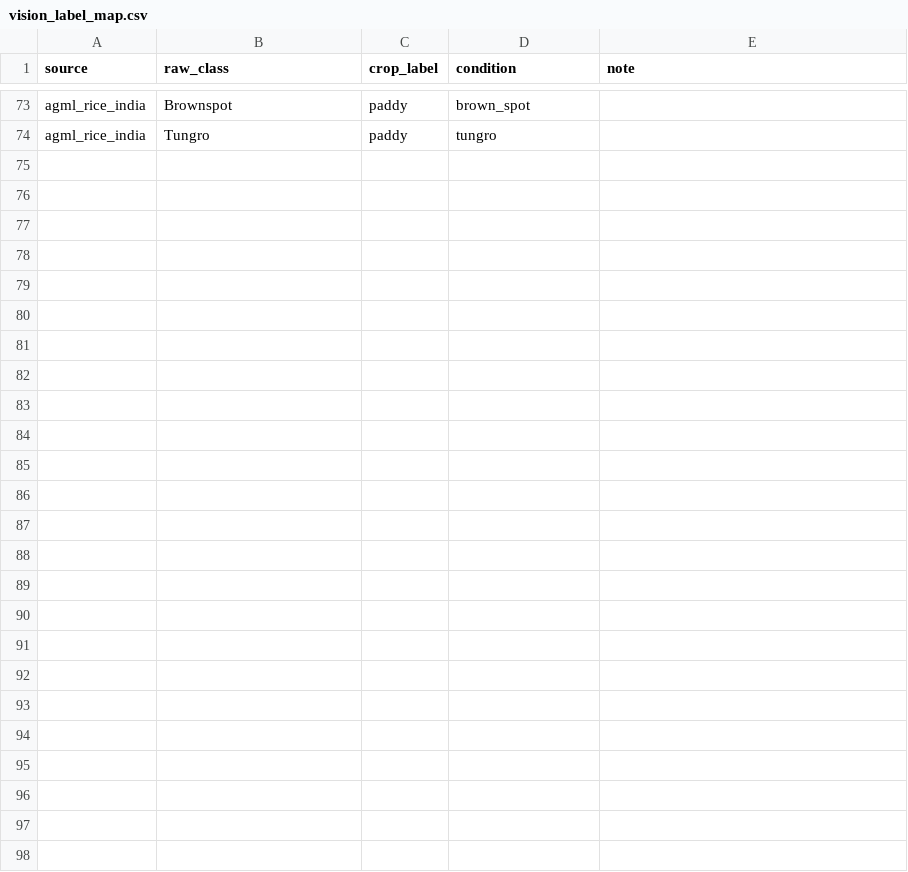
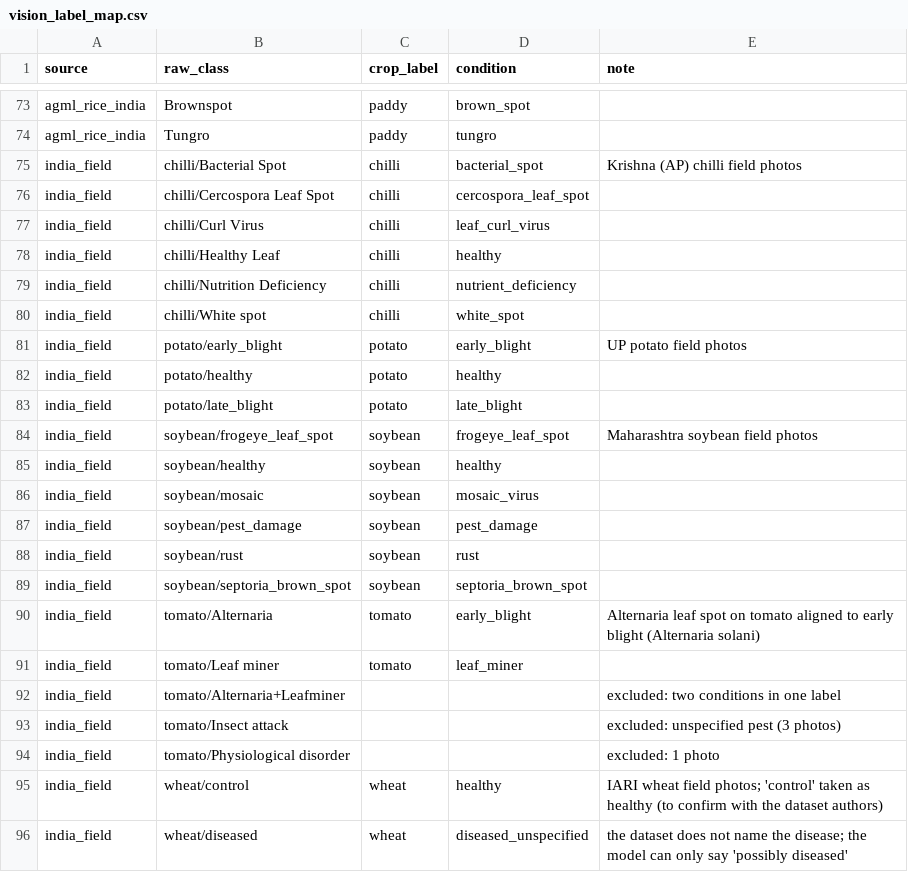
Before and after one commit to Vsd1208/KrishiOS, a CSV file: ml/reference/vision_label_map.csv, drawn as a sheet; only a part is shown, gaps mark what is left out; the diff names each change by its address in the sheet, - before the commit and + after, or states it on an @@ line.

Commit message:
Vision: retrain with Indian field photos on Colab (E3_india)
- prepare_india_vision.py (run 73ce1378a499): 4,553 checked Indian field
  photos (potato, chilli, tomato, soybean, wheat) cached at 256 px, upright
  from EXIF; exact copies collapsed, 5 photos filed under two labels and 21
  unusable tomato photos dropped; whole near-copy groups split 70/15/15
  stratified by label (3,167 / 693 / 693).
- vision_label_map.csv: india_field rows. Adds chilli (6 conditions) and wheat
  (healthy / diseased_unspecified, as the dataset names no disease); tomato
  Alternaria aligned to early blight; 'control' wheat taken as healthy (to
  confirm with the dataset authors).
- train_vision.py: E3_india (E1 sources plus india_field, selected on field
  validation) behind --with-india; --progress-dir keeps each finished seed so
  an interrupted Colab run resumes.
- eval_vision_india.py --split test: the served model on exactly the held-out
  Indian test rows (run 51c828f4f74a): potato 52%, soybean 20%, tomato 92% of
  13; wheat auto-accepted as another crop 48%, chilli 9%. This is the bar for
  the retrained model.
- Colab: make_vision_bundle.py (code + Indian photos, 105 MB; public datasets
  are downloaded in Colab) and vision_india_colab.ipynb (rebuilt splits must
  match the laptop's exactly before training; per-seed progress in Drive).

```diff
--- a/ml/reference/vision_label_map.csv
+++ b/ml/reference/vision_label_map.csv
+row 75: india_field | chilli/Bacterial Spot | chilli | bacterial_spot | Krishna (AP) chilli field photos
+row 76: india_field | chilli/Cercospora Leaf Spot | chilli | cercospora_leaf_spot
+row 77: india_field | chilli/Curl Virus | chilli | leaf_curl_virus
+row 78: india_field | chilli/Healthy Leaf | chilli | healthy
+row 79: india_field | chilli/Nutrition Deficiency | chilli | nutrient_deficiency
+row 80: india_field | chilli/White spot | chilli | white_spot
+row 81: india_field | potato/early_blight | potato | early_blight | UP potato field photos
+row 82: india_field | potato/healthy | potato | healthy
+row 83: india_field | potato/late_blight | potato | late_blight
+row 84: india_field | soybean/frogeye_leaf_spot | soybean | frogeye_leaf_spot | Maharashtra soybean field photos
+row 85: india_field | soybean/healthy | soybean | healthy
+row 86: india_field | soybean/mosaic | soybean | mosaic_virus
+row 87: india_field | soybean/pest_damage | soybean | pest_damage
+row 88: india_field | soybean/rust | soybean | rust
+row 89: india_field | soybean/septoria_brown_spot | soybean | septoria_brown_spot
+row 90: india_field | tomato/Alternaria | tomato | early_blight | Alternaria leaf spot on tomato aligned to early blight (Alternaria solani)
+row 91: india_field | tomato/Leaf miner | tomato | leaf_miner
+row 92: india_field | tomato/Alternaria+Leafminer |  |  | excluded: two conditions in one label
+row 93: india_field | tomato/Insect attack |  |  | excluded: unspecified pest (3 photos)
+row 94: india_field | tomato/Physiological disorder |  |  | excluded: 1 photo
+row 95: india_field | wheat/control | wheat | healthy | IARI wheat field photos; 'control' taken as healthy (to confirm with the dataset authors)
+row 96: india_field | wheat/diseased | wheat | diseased_unspecified | the dataset does not name the disease; the model can only say 'possibly diseased'
```
Also changed, not shown: 9 other files.
